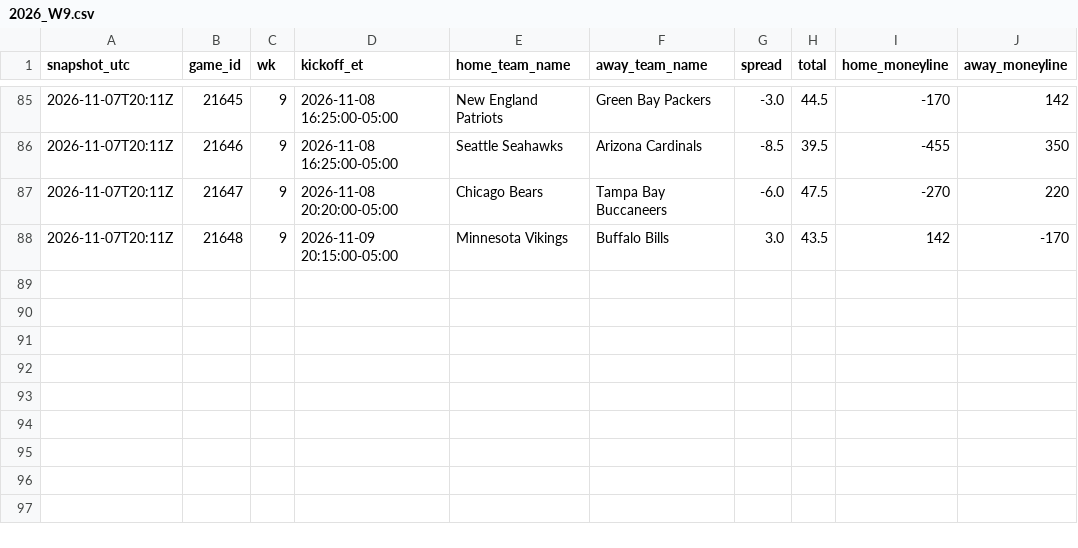
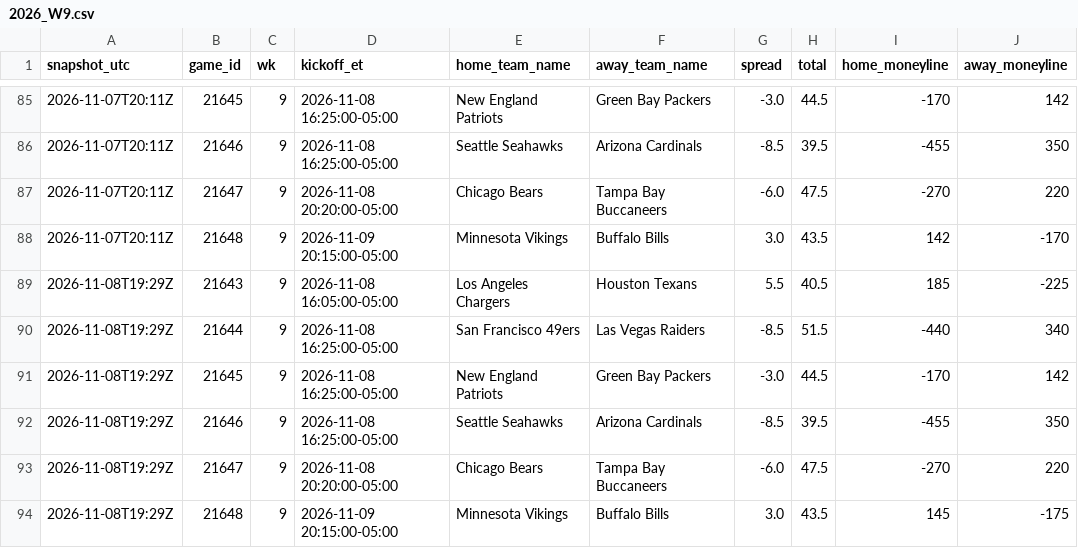
Before and after one commit to jameskroeker/nfl-betting-data-pipeline, a CSV file: data/lines_history/2026_W9.csv, drawn as a sheet; only a part is shown, gaps mark what is left out; the diff names each change by its address in the sheet, - before the commit and + after, or states it on an @@ line.

```diff
--- a/data/lines_history/2026_W9.csv
+++ b/data/lines_history/2026_W9.csv
+row 89: 2026-11-08T19:29Z | 21643 | 9 | 2026-11-08 16:05:00-05:00 | Los Angeles Chargers | Houston Texans | 5.5 | 40.5 | 185 | -225
+row 90: 2026-11-08T19:29Z | 21644 | 9 | 2026-11-08 16:25:00-05:00 | San Francisco 49ers | Las Vegas Raiders | -8.5 | 51.5 | -440 | 340
+row 91: 2026-11-08T19:29Z | 21645 | 9 | 2026-11-08 16:25:00-05:00 | New England Patriots | Green Bay Packers | -3.0 | 44.5 | -170 | 142
+row 92: 2026-11-08T19:29Z | 21646 | 9 | 2026-11-08 16:25:00-05:00 | Seattle Seahawks | Arizona Cardinals | -8.5 | 39.5 | -455 | 350
+row 93: 2026-11-08T19:29Z | 21647 | 9 | 2026-11-08 20:20:00-05:00 | Chicago Bears | Tampa Bay Buccaneers | -6.0 | 47.5 | -270 | 220
+row 94: 2026-11-08T19:29Z | 21648 | 9 | 2026-11-09 20:15:00-05:00 | Minnesota Vikings | Buffalo Bills | 3.0 | 43.5 | 145 | -175
```
Also changed, not shown: data/weekly/2026_W9.csv.
